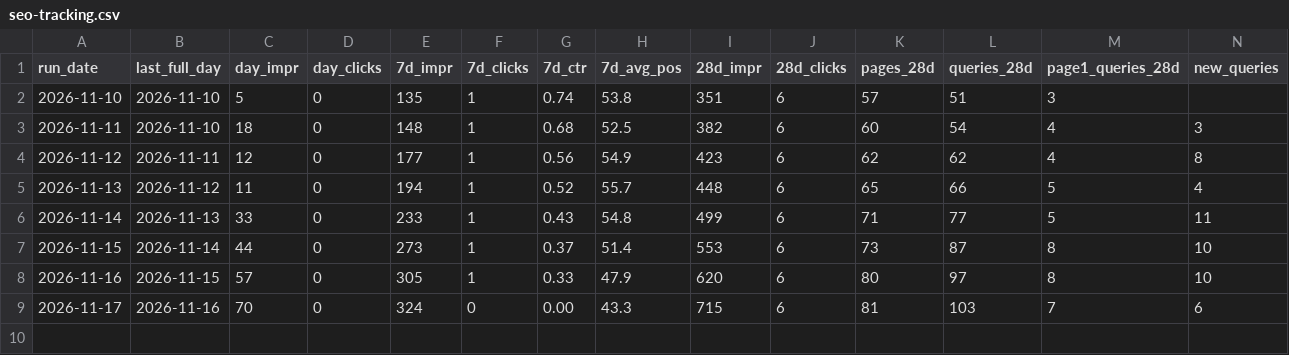
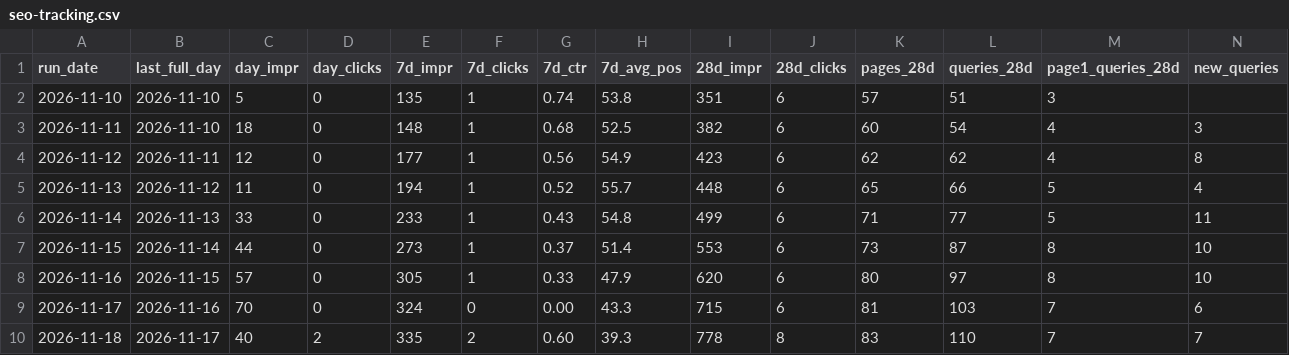
Before and after one commit to devsynxoffical/qualifyleadsx.com, a CSV file: reports/seo-tracking.csv, drawn as a sheet; the diff names each change by its address in the sheet, - before the commit and + after, or states it on an @@ line.

```diff
--- a/reports/seo-tracking.csv
+++ b/reports/seo-tracking.csv
+row 10: 2026-11-18 | 2026-11-17 | 40 | 2 | 335 | 2 | 0.60 | 39.3 | 778 | 8 | 83 | 110 | 7 | 7
```
Also changed, not shown: 5 other files.
